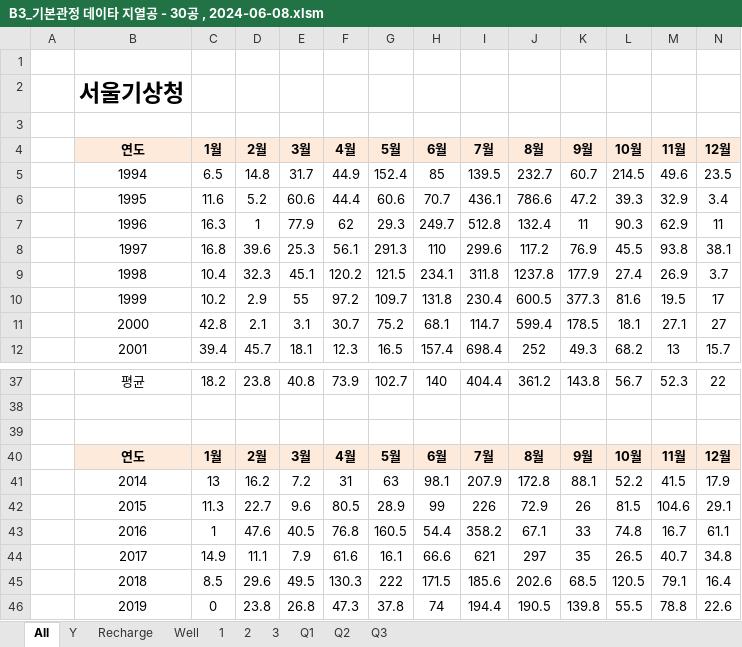
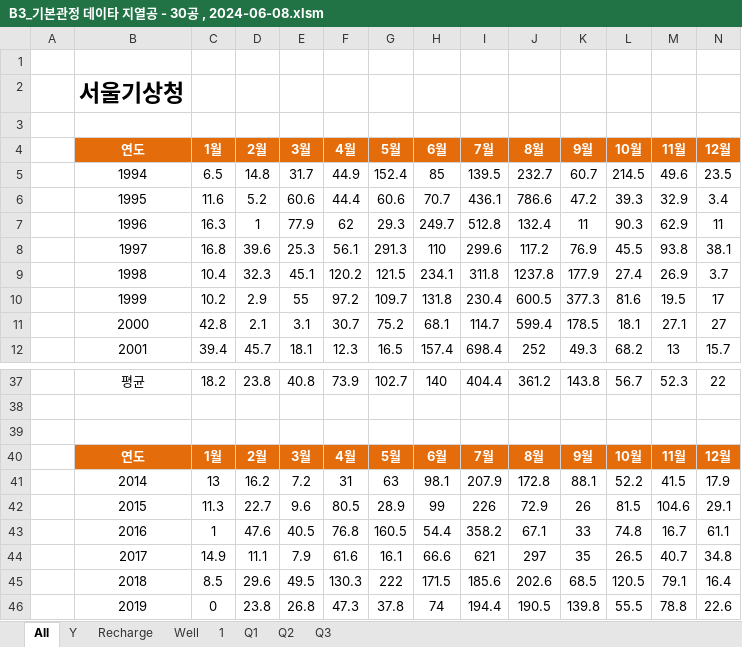
Before and after one commit to ihanseol/02_Excel2, an Excel workbook: 01_Acquifer Pumping Test/02_기본관정데이타/B3_기본관정 데이타 지열공 - 30공 , 2024-06-08.xlsm, sheet All, drawn as a sheet; only a part is shown, gaps mark what is left out; values as stored, in another font and other column widths than the file's, no borders; charts and pictures not drawn; the diff covers the shown part only; the diff names each change by its address in the sheet, - before the commit and + after, or states it on an @@ line.

```diff
--- a/01_Acquifer Pumping Test/02_기본관정데이타/B3_기본관정 데이타 지열공 - 30공 , 2024-06-08.xlsm (sheet All)
+++ b/01_Acquifer Pumping Test/02_기본관정데이타/B3_기본관정 데이타 지열공 - 30공 , 2024-06-08.xlsm (sheet All)
-sheet tab: 2
-sheet tab: 3
@@ B4:N4 fill: #FDEADA → #E46C0A, text colour: black → #FFFFFF @@
@@ B40:N40 fill: #FDEADA → #E46C0A, text colour: black → #FFFFFF @@
```
Also changed, not shown: cell formats elsewhere in this sheet, sheet Y, sheet Recharge, sheet 1, sheet Well, charts or pictures, 18 other files.
